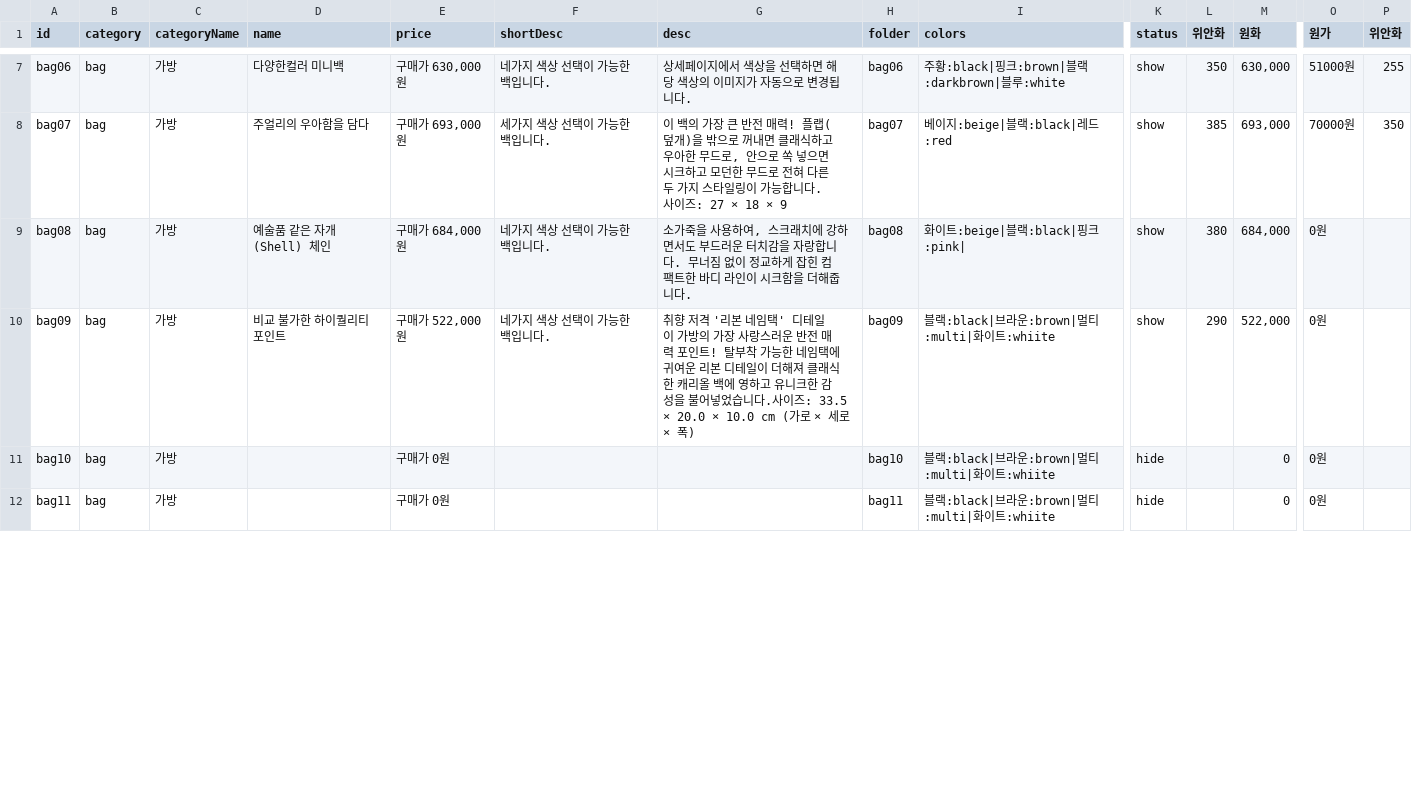
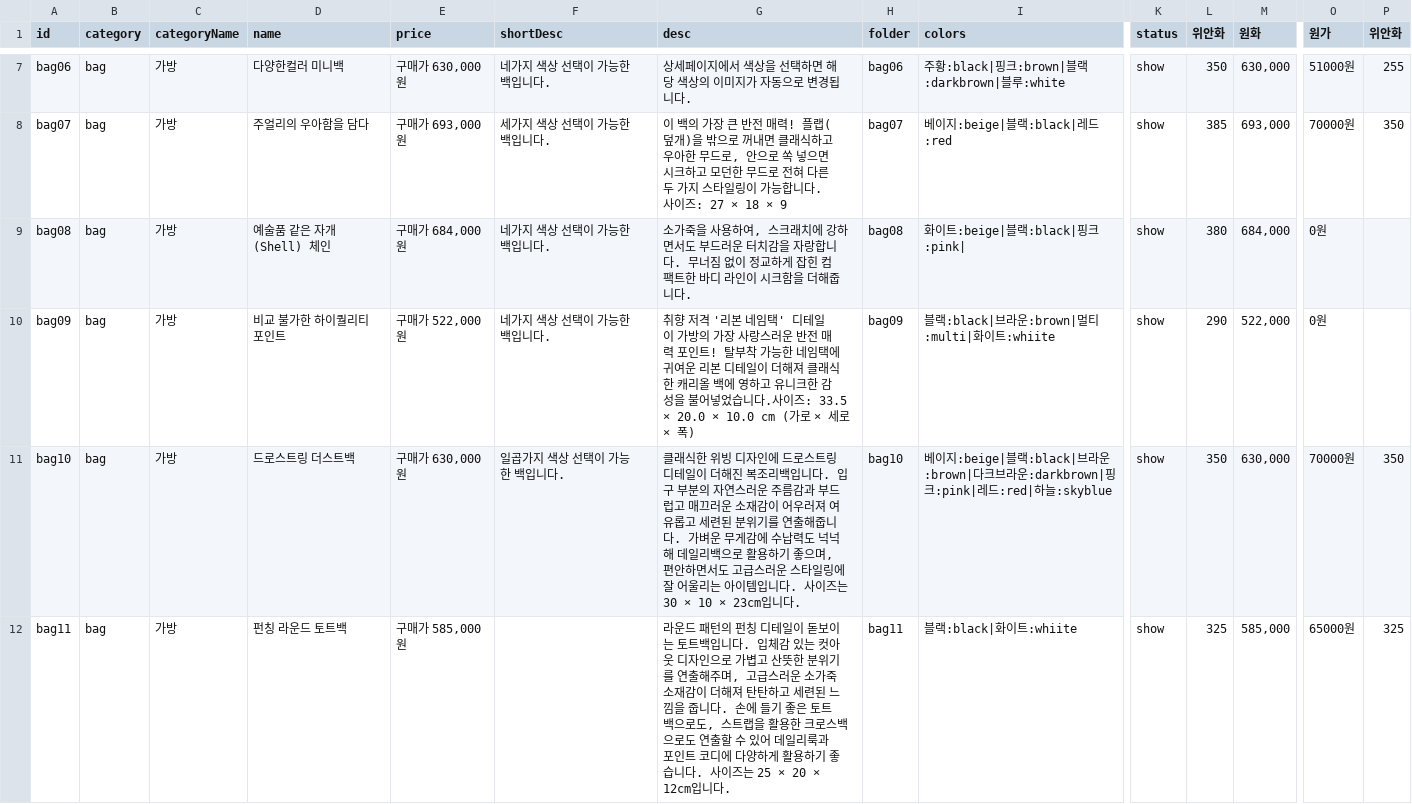
Before and after one commit to buying-agent/buying-agent.github.io, a CSV file: products.csv, drawn as a sheet; only a part is shown, gaps mark what is left out; the diff covers the shown part only; the diff names each change by its address in the sheet, - before the commit and + after, or states it on an @@ line.

```diff
--- a/products.csv
+++ b/products.csv
-D11 (name): (empty)
+D11 (name): 드로스트링 더스트백
-E11 (price): 구매가 0원
+E11 (price): 구매가 630,000원
-F11 (shortDesc): (empty)
+F11 (shortDesc): 일곱가지 색상 선택이 가능한 백입니다.
-G11 (desc): (empty)
+G11 (desc): 클래식한 위빙 디자인에 드로스트링 디테일이 더해진 복조리백입니다. 입구 부분의 자연스러운 주름감과 부드럽고 매끄러운 소재감이 어우러져 여유롭고 세련된 분위기를 연출해줍니다. 가벼운 무게감에 수납력도 넉넉해 데일리백으로 활용하기 좋으며, 편안하면서도 고급스러운 스타일링에 잘 어울리는 아이템입니다. 사이즈는 30 × 10 × 23cm입니다.
-I11 (colors): 블랙:black|브라운:brown|멀티:multi|화이트:whiite
+I11 (colors): 베이지:beige|블랙:black|브라운:brown|다크브라운:darkbrown|핑크:pink|레드:red|하늘:skyblue
-K11:K12 (status): hide
+K11:K12 (status): show
-L11 (위안화): (empty)
+L11 (위안화): 350
-M11 (원화): 0
+M11 (원화): 630,000
-O11 (원가): 0원
+O11 (원가): 70000원
-P11 (위안화): (empty)
+P11 (위안화): 350
-D12 (name): (empty)
+D12 (name): 펀칭 라운드 토트백
-E12 (price): 구매가 0원
+E12 (price): 구매가 585,000원
-G12 (desc): (empty)
+G12 (desc): 라운드 패턴의 펀칭 디테일이 돋보이는 토트백입니다. 입체감 있는 컷아웃 디자인으로 가볍고 산뜻한 분위기를 연출해주며, 고급스러운 소가죽 소재감이 더해져 탄탄하고 세련된 느낌을 줍니다. 손에 들기 좋은 토트백으로도, 스트랩을 활용한 크로스백으로도 연출할 수 있어 데일리룩과 포인트 코디에 다양하게 활용하기 좋습니다. 사이즈는 25 × 20 × 12cm입니다.
-I12 (colors): 블랙:black|브라운:brown|멀티:multi|화이트:whiite
+I12 (colors): 블랙:black|화이트:whiite
-L12 (위안화): (empty)
+L12 (위안화): 325
-M12 (원화): 0
+M12 (원화): 585,000
-O12 (원가): 0원
+O12 (원가): 65000원
-P12 (위안화): (empty)
+P12 (위안화): 325
```
Also changed, not shown: 19 edited cells elsewhere in this file.
